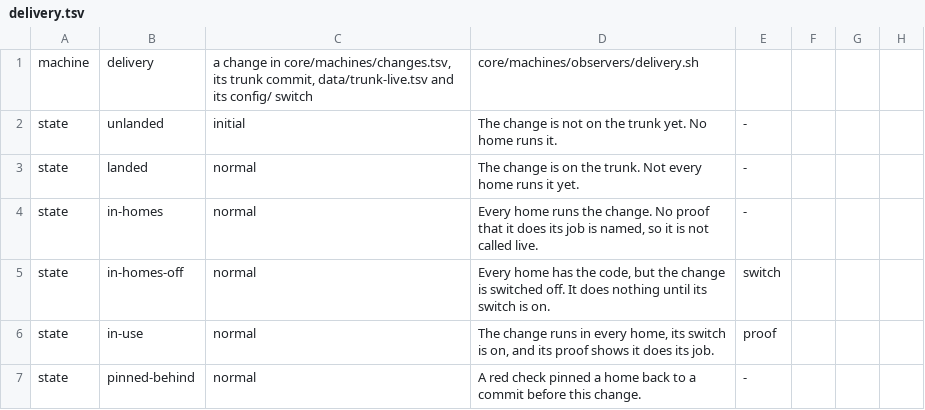
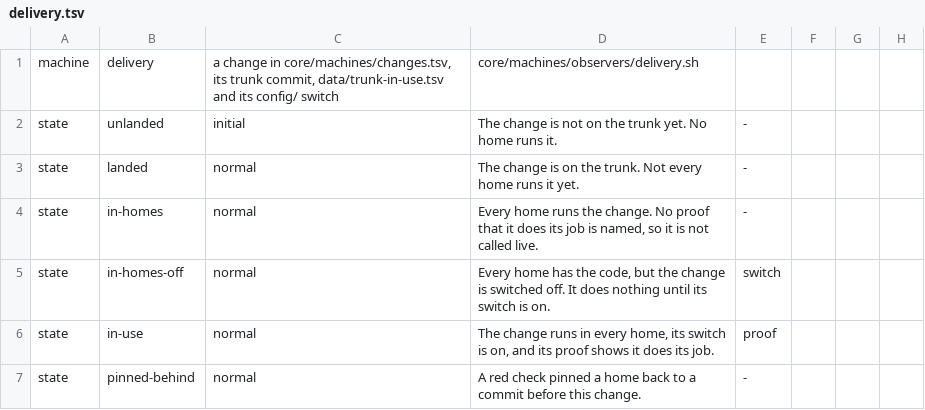
Before and after one commit to umeranjum17/juggernaut, a TSV file: core/machines/tables/delivery.tsv, drawn as a sheet; only a part is shown.

Commit message:
h100-h49f: lander says In use: its output reads In use, never live, and the In use record and word files move once in every home (data/trunk-live.tsv to data/trunk-in-use.tsv, state/trunk-word-live-* to state/trunk-word-in-use-*) with no second path left; jg-trunk.sh word takes in-use|release; its tests follow
Ticket: h100-h49f

```diff
--- a/core/machines/tables/delivery.tsv
+++ b/core/machines/tables/delivery.tsv
@@ -1,2 +1,2 @@
-machine	delivery	a change in core/machines/changes.tsv, its trunk commit, data/trunk-live.tsv and its config/ switch	core/machines/observers/delivery.sh
+machine	delivery	a change in core/machines/changes.tsv, its trunk commit, data/trunk-in-use.tsv and its config/ switch	core/machines/observers/delivery.sh
 state	unlanded	initial	The change is not on the trunk yet. No home runs it.	-
```
Also changed, not shown: core/machines/tables/lane-delivery.tsv, 37 other files.
